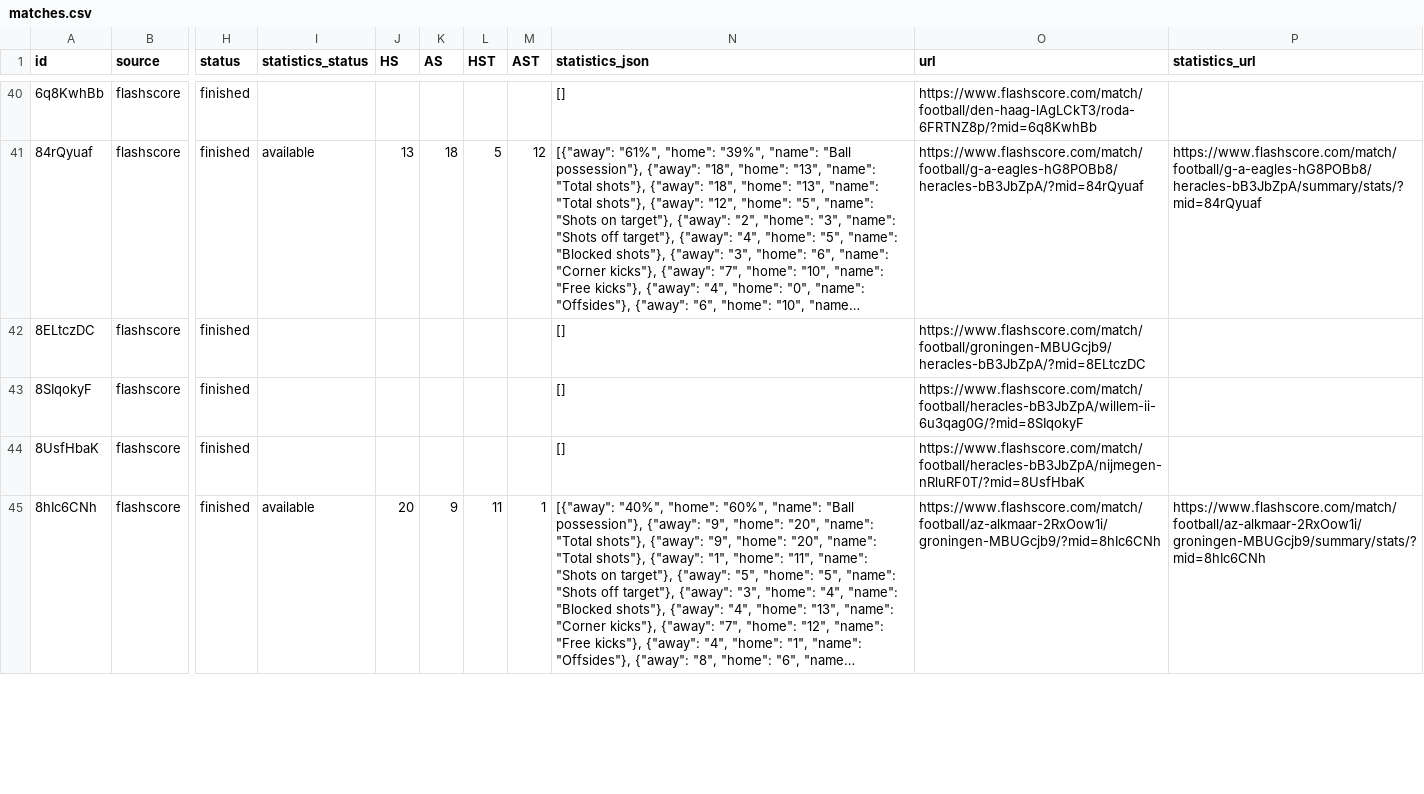
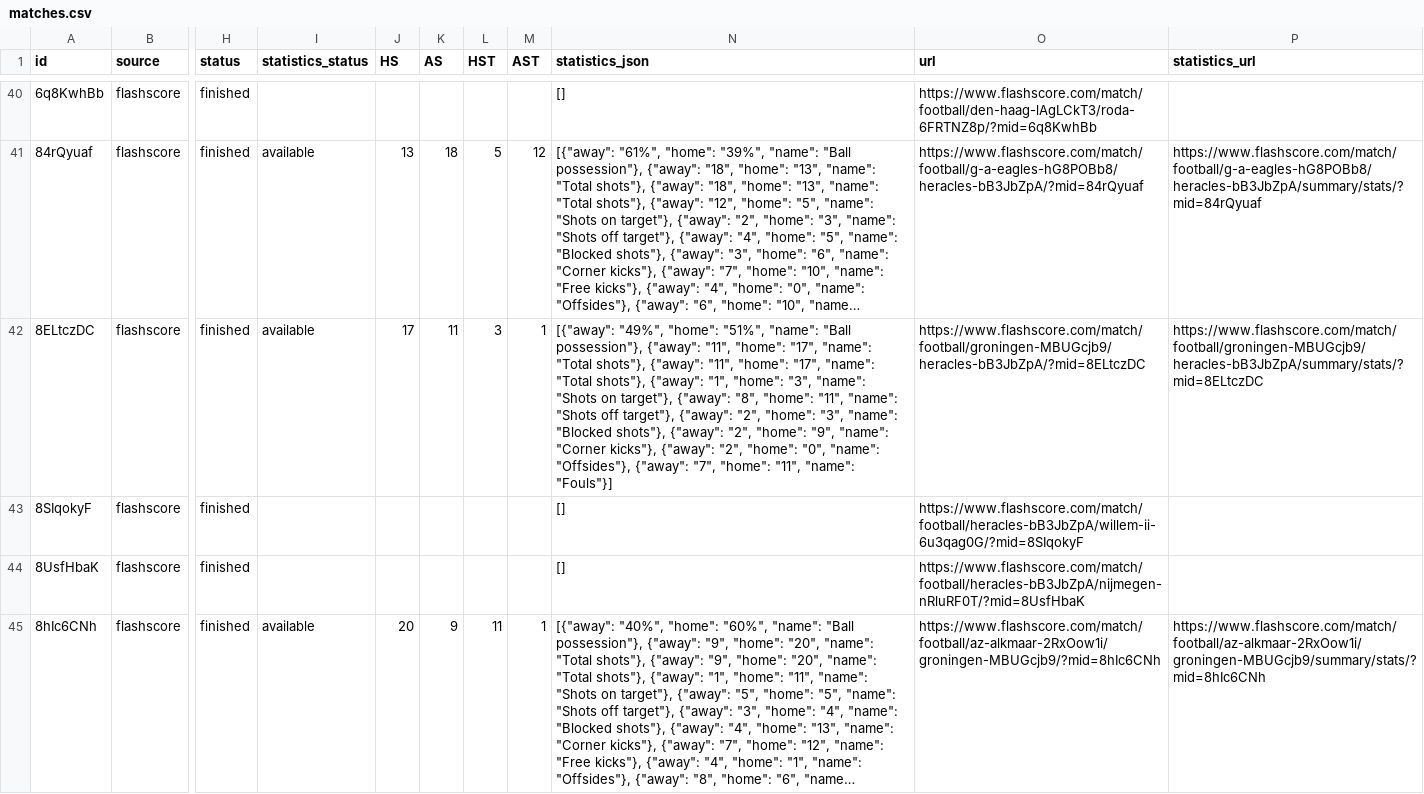
Before and after one commit to JAXON220803/data_scrapping, a CSV file: data/Netherlands/N1/2016-2017/flashscore/matches.csv, drawn as a sheet; only a part is shown, gaps mark what is left out; long unchanged cells end in …; the diff covers the shown part only; the diff names each change by its address in the sheet, - before the commit and + after, or states it on an @@ line.

```diff
--- a/data/Netherlands/N1/2016-2017/flashscore/matches.csv
+++ b/data/Netherlands/N1/2016-2017/flashscore/matches.csv
-I42 (statistics_status): (empty)
+I42 (statistics_status): available
-J42 (HS): (empty)
+J42 (HS): 17
-K42 (AS): (empty)
+K42 (AS): 11
-L42 (HST): (empty)
+L42 (HST): 3
-M42 (AST): (empty)
+M42 (AST): 1
-N42 (statistics_json): []
+N42 (statistics_json): [{"away": "49%", "home": "51%", "name": "Ball possession"}, {"away": "11", "home": "17", "name": "Total shots"}, {"away": "11", "home": "17", "name": "Total shots"}, {"away": "1", "home": "3", "name": "Shots on target"}, {"away": "8", "home": "11", "name": "Shots off target"}, {"away": "2", "home": "3", "name": "Blocked shots"}, {"away": "2", "home": "9", "name": "Corner kicks"}, {"away": "2", "home": "0", "name": "Offsides"}, {"away": "7", "home": "11", "name": "Fouls"}]
-P42 (statistics_url): (empty)
+P42 (statistics_url): https://www.flashscore.com/match/football/groningen-MBUGcjb9/heracles-bB3JbZpA/summary/stats/?mid=8ELtczDC
```
Also changed, not shown: 35 edited cells elsewhere in this file, filled/Netherlands/2016-2017/N1.csv, 5 other files.
